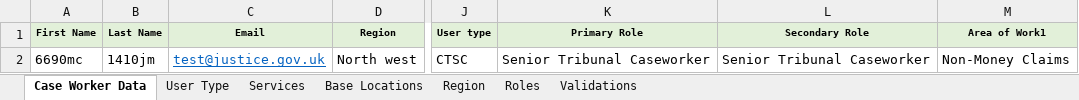
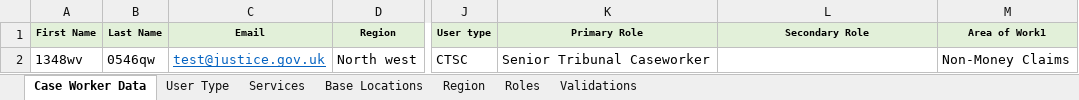
Before and after one commit to hmcts/rd-caseworker-ref-api, an Excel workbook: src/integrationTest/resources/CaseWorkerUserUpdateXlsxWithNoPassword.xlsx, sheet Case Worker Data, drawn as a sheet; only a part is shown, gaps mark what is left out; values as stored, in another font and other column widths than the file's, no borders; the diff names each change by its address in the sheet, - before the commit and + after, or states it on an @@ line.

Commit message:
Refactor: updated suspended integration cases and fixed excel blank issue

```diff
--- a/src/integrationTest/resources/CaseWorkerUserUpdateXlsxWithNoPassword.xlsx (sheet Case Worker Data)
+++ b/src/integrationTest/resources/CaseWorkerUserUpdateXlsxWithNoPassword.xlsx (sheet Case Worker Data)
-A2 (First Name): 6690mc
+A2 (First Name): 1348wv
-B2 (Last Name): 1410jm
+B2 (Last Name): 0546qw
-L2 (Secondary Role): Senior Tribunal Caseworker
+L2 (Secondary Role): (empty)
```
Also changed, not shown: 10 other files.
